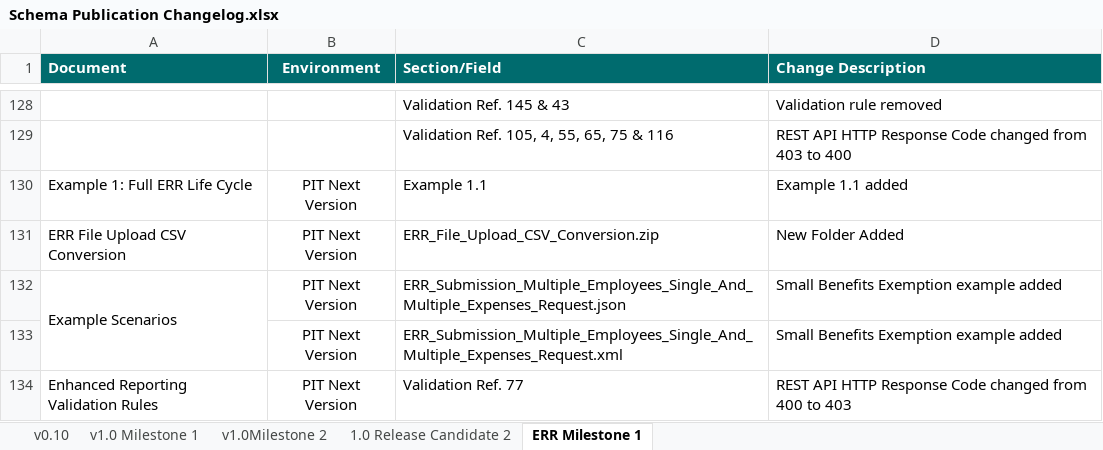
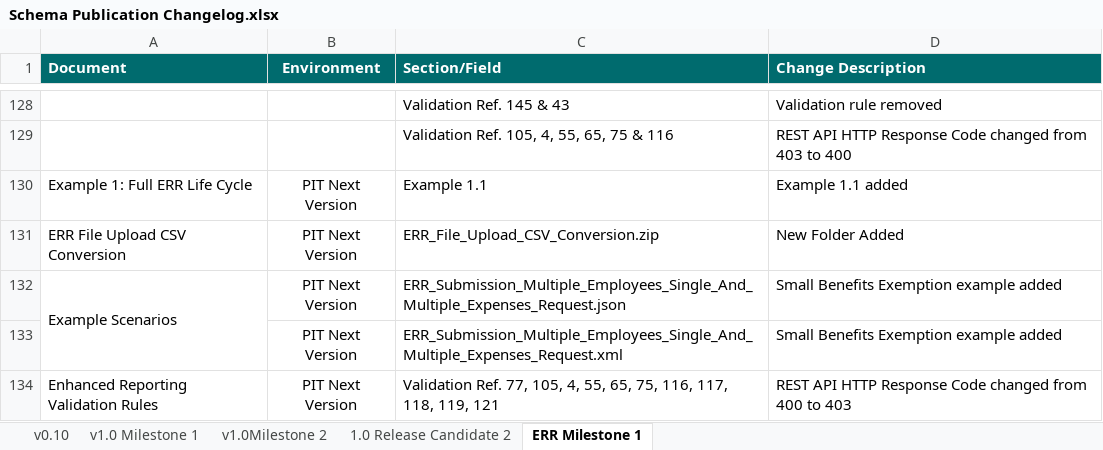
Before and after one commit to revtestaccount/paye-employers-documentation, an Excel workbook: PIT4/Schema Publication Changelog.xlsx, sheet ERR Milestone 1, drawn as a sheet; only a part is shown, gaps mark what is left out; values as stored, in another font and other column widths than the file's, no borders; the diff names each change by its address in the sheet, - before the commit and + after, or states it on an @@ line.

```diff
--- a/PIT4/Schema Publication Changelog.xlsx (sheet ERR Milestone 1)
+++ b/PIT4/Schema Publication Changelog.xlsx (sheet ERR Milestone 1)
-C134 (Section/Field): Validation Ref. 77
+C134 (Section/Field): Validation Ref. 77, 105, 4, 55, 65, 75, 116, 117, 118, 119, 121
```
Also changed, not shown: PIT4/validation-rules/Enhanced Reporting Validation Rules.xlsx.
